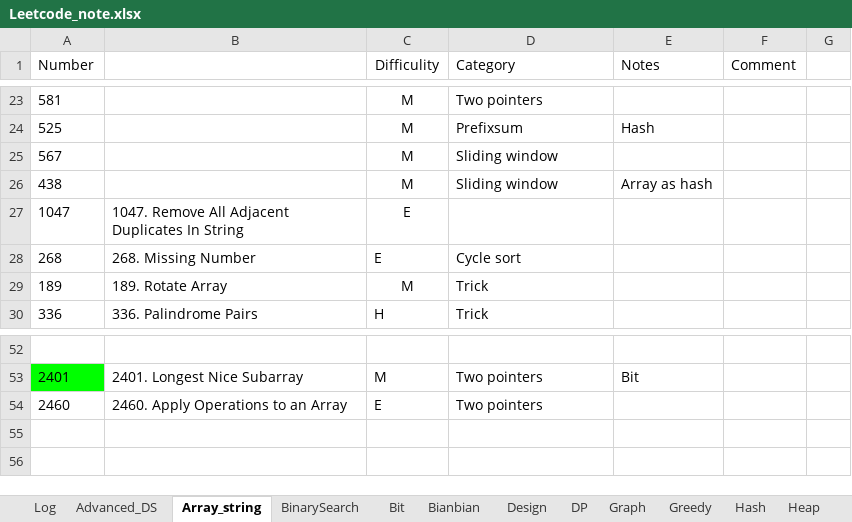
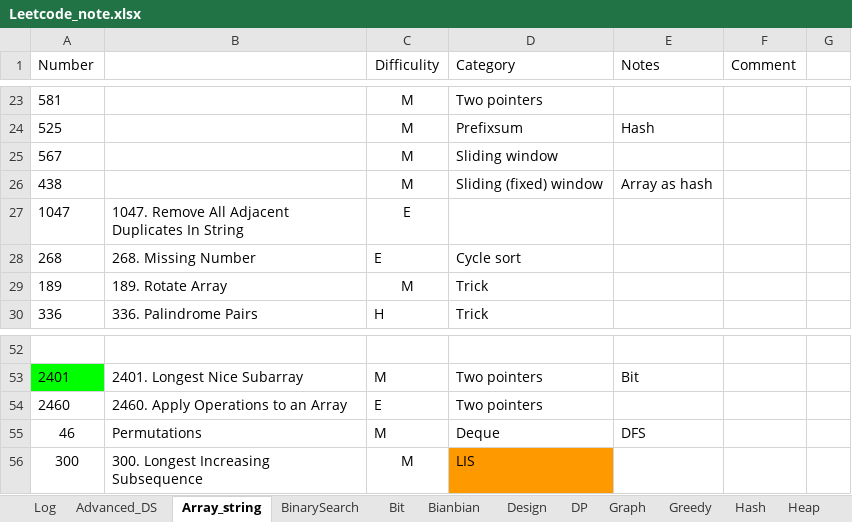
Before and after one commit to yue-w/LeetCode, an Excel workbook: Leetcode_note.xlsx, sheet Array_string, drawn as a sheet; only a part is shown, gaps mark what is left out; values as stored, in another font and other column widths than the file's, no borders; the diff names each change by its address in the sheet, - before the commit and + after, or states it on an @@ line.

```diff
--- a/Leetcode_note.xlsx (sheet Array_string)
+++ b/Leetcode_note.xlsx (sheet Array_string)
-D26 (Category): Sliding window
+D26 (Category): Sliding (fixed) window
+row 55: 46 | Permutations | M | Deque | DFS
+row 56: 300 | 300. Longest Increasing Subsequence | M | LIS
```
Also changed, not shown: sheet Log, sheet Tree, sheet Stack_Queue, sheet Graph, sheet Recursion, sheet Bit, 2 more sheets, 36 other files.
